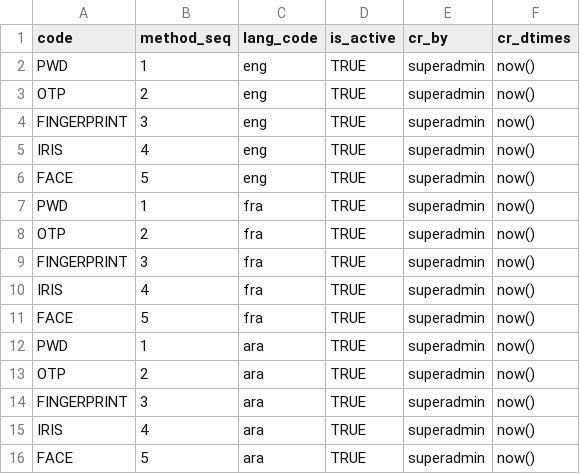
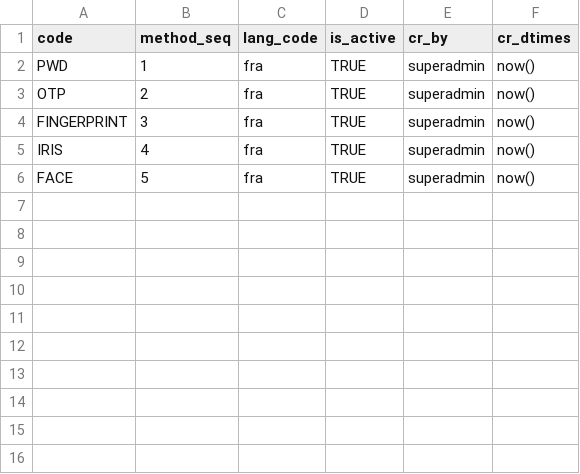
Before and after one commit to orbodi/mosip-db, a CSV file: database/mosip_master/dml/master-authentication_method.csv, drawn as a sheet.

Commit message:
Features : auth methode code

```diff
--- a/database/mosip_master/dml/master-authentication_method.csv
+++ b/database/mosip_master/dml/master-authentication_method.csv
@@ -1,7 +1,2 @@
 code,method_seq,lang_code,is_active,cr_by,cr_dtimes
-PWD,1,eng,TRUE,superadmin,now()
-OTP,2,eng,TRUE,superadmin,now()
-FINGERPRINT,3,eng,TRUE,superadmin,now()
-IRIS,4,eng,TRUE,superadmin,now()
-FACE,5,eng,TRUE,superadmin,now()
 PWD,1,fra,TRUE,superadmin,now()
@@ -11,6 +6 @@ IRIS,4,fra,TRUE,superadmin,now()
 FACE,5,fra,TRUE,superadmin,now()
-PWD,1,ara,TRUE,superadmin,now()
-OTP,2,ara,TRUE,superadmin,now()
-FINGERPRINT,3,ara,TRUE,superadmin,now()
-IRIS,4,ara,TRUE,superadmin,now()
-FACE,5,ara,TRUE,superadmin,now()
```
